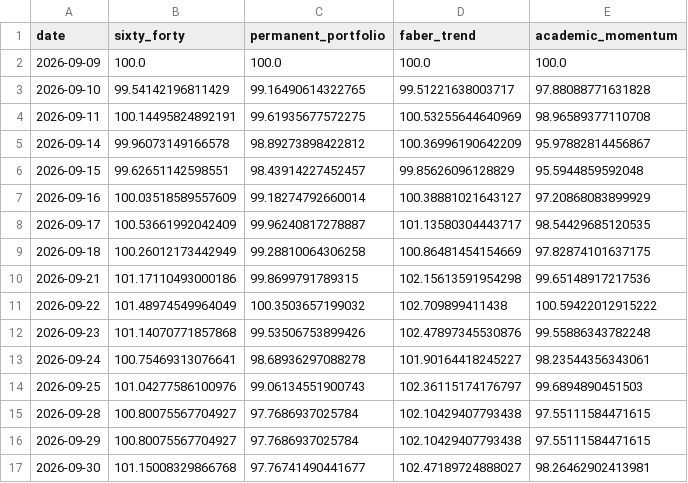
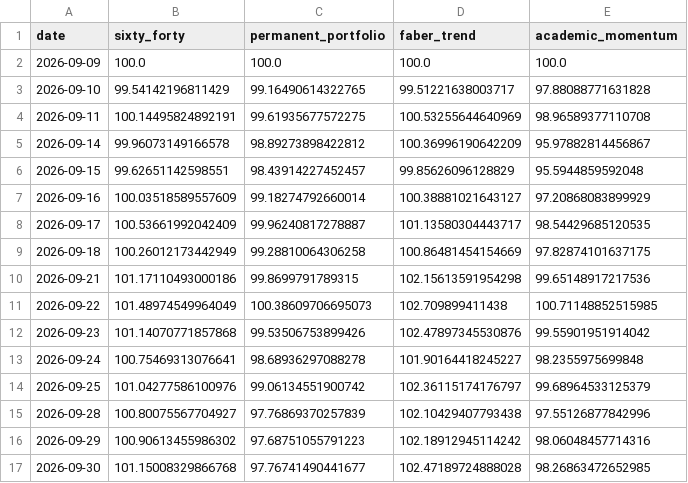
Before and after one commit to OPCooaching/assurance-vie-data, a CSV file: data/academic/performance.csv, drawn as a sheet.

```diff
--- a/data/academic/performance.csv
+++ b/data/academic/performance.csv
@@ -10,8 +10,8 @@ date,sixty_forty,permanent_portfolio,faber_trend,academic_momentum
 2026-09-21,101.17110493000186,99.8699791789315,102.15613591954298,99.65148917217536
-2026-09-22,101.48974549964049,100.3503657199032,102.709899411438,100.59422012915222
-2026-09-23,101.14070771857868,99.53506753899426,102.47897345530876,99.55886343782248
-2026-09-24,100.75469313076641,98.68936297088278,101.90164418245227,98.23544356343061
-2026-09-25,101.04277586100976,99.06134551900743,102.36115174176797,99.6894890451503
-2026-09-28,100.80075567704927,97.7686937025784,102.10429407793438,97.55111584471615
-2026-09-29,100.80075567704927,97.7686937025784,102.10429407793438,97.55111584471615
-2026-09-30,101.15008329866768,97.76741490441677,102.47189724888027,98.26462902413981
+2026-09-22,101.48974549964049,100.38609706695073,102.709899411438,100.71148852515985
+2026-09-23,101.14070771857868,99.53506753899426,102.47897345530876,99.55901951914042
+2026-09-24,100.75469313076641,98.68936297088278,101.90164418245227,98.2355975699848
+2026-09-25,101.04277586100976,99.06134551900742,102.36115174176797,99.68964533125379
+2026-09-28,100.80075567704927,97.76869370257839,102.10429407793438,97.55126877842996
+2026-09-29,100.90613455986302,97.68751055791223,102.18912945114242,98.06048457714316
+2026-09-30,101.15008329866768,97.76741490441677,102.47189724888028,98.26863472652985
```
Also changed, not shown: config/symbol_map.csv, data/benchmarks/bernard_origin.csv, 12 other files.
